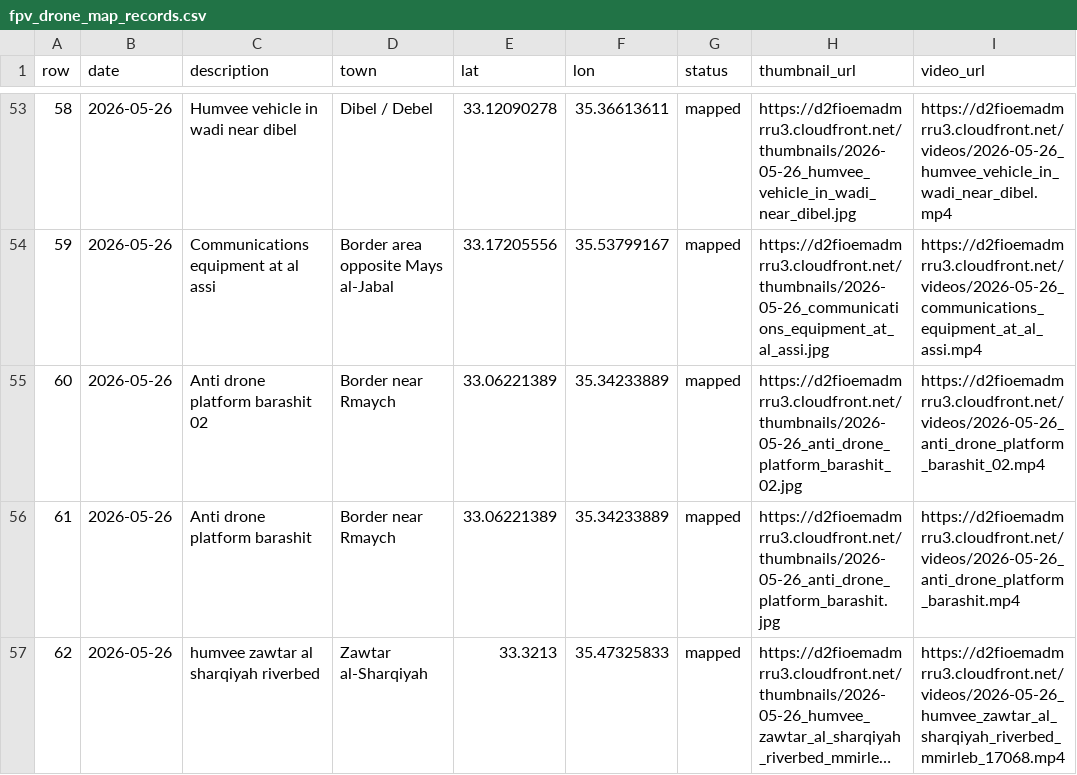
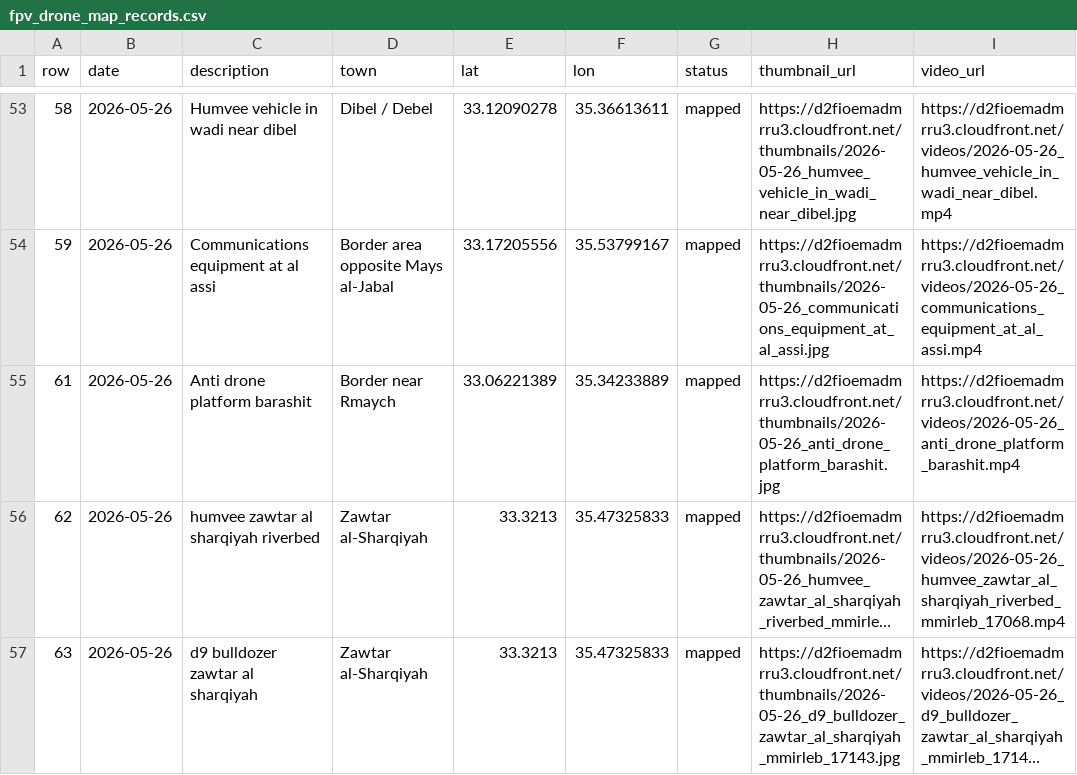
Before and after one commit to itamarwe/fpv-drone-strikes-lebanon-dataset, a CSV file: geo/fpv_drone_map_records.csv, drawn as a sheet; only a part is shown, gaps mark what is left out; the shorter side is filled out with more unchanged rows; long unchanged cells end in …; the diff names each change by its address in the sheet, - before the commit and + after, or states it on an @@ line.

Commit message:
Remove duplicate Barashit anti-drone platform from annotator branch

```diff
--- a/geo/fpv_drone_map_records.csv
+++ b/geo/fpv_drone_map_records.csv
-row 55: 60 | 2026-05-26 | Anti drone platform barashit 02 | Border near Rmaych | 33.06221389 | 35.34233889 | mapped | https://d2fioemadmrru3.cloudfront.net/thumbnails/2026-05-26_anti_drone_platform_barashit_02.jpg | https://d2fioemadmrru3.cloudfront.net/videos/2026-05-26_anti_drone_platform_barashit_02.mp4
```
Also changed, not shown: 2026-06-21_fpv_renamed_from_first_frames_manifest.tsv, 2 other files.
